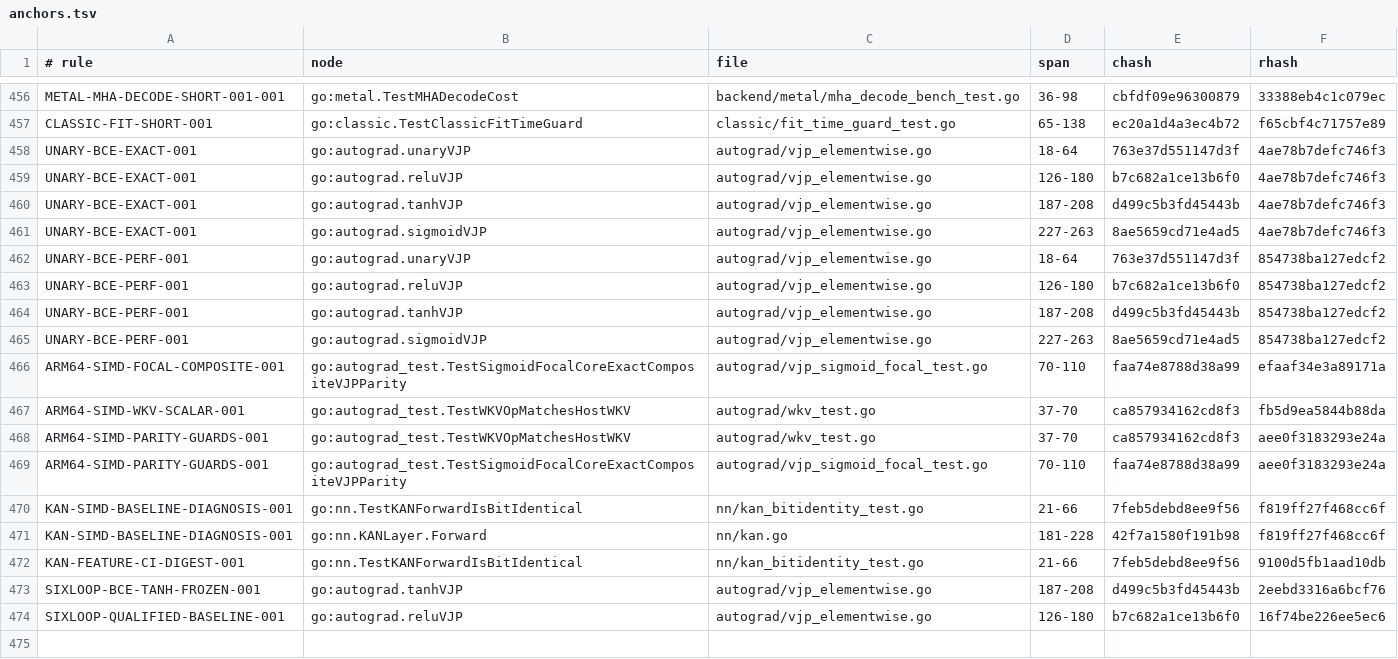
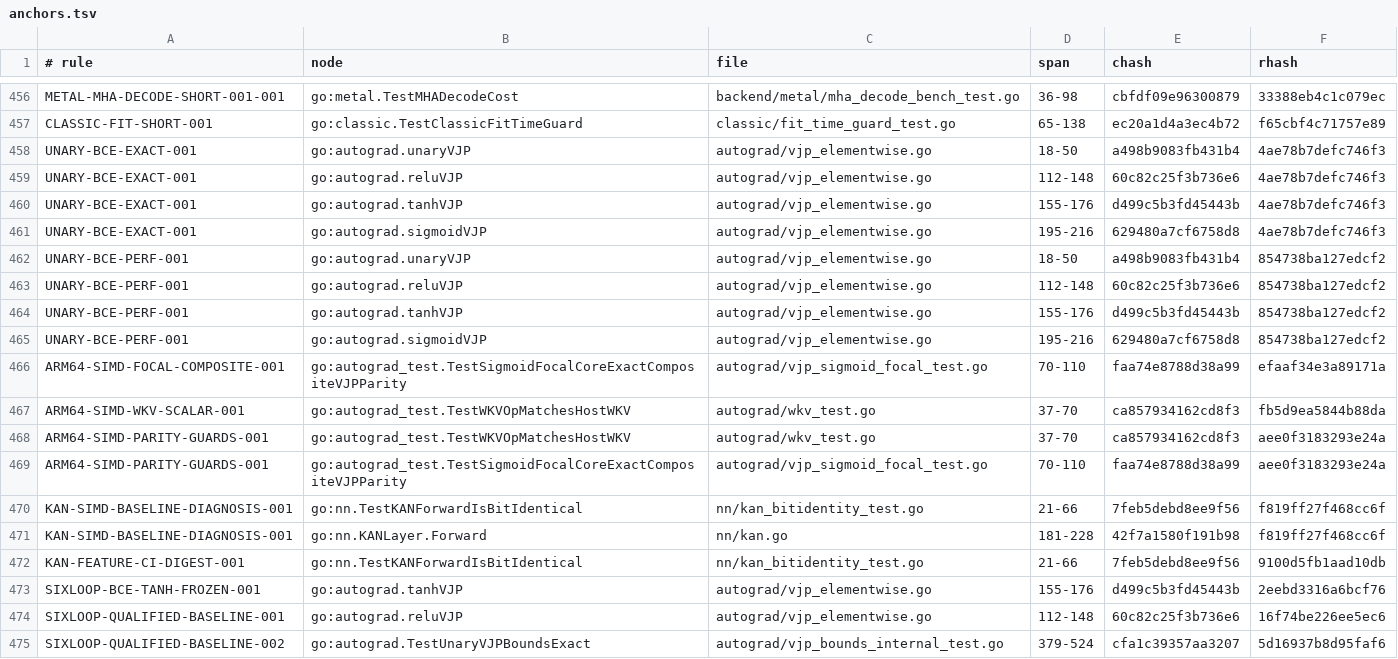
Before and after one commit to jxsl13/goai, a TSV file: .spectackle/anchors.tsv, drawn as a sheet; only a part is shown, gaps mark what is left out.

```diff
--- a/.spectackle/anchors.tsv
+++ b/.spectackle/anchors.tsv
@@ -457,10 +457,10 @@ METAL-MHA-DECODE-SHORT-001-001	go:metal.TestMHADecodeCost	backend/metal/mha_deco
 CLASSIC-FIT-SHORT-001	go:classic.TestClassicFitTimeGuard	classic/fit_time_guard_test.go	65-138	ec20a1d4a3ec4b72	f65cbf4c71757e89
-UNARY-BCE-EXACT-001	go:autograd.unaryVJP	autograd/vjp_elementwise.go	18-64	763e37d551147d3f	4ae78b7defc746f3
-UNARY-BCE-EXACT-001	go:autograd.reluVJP	autograd/vjp_elementwise.go	126-180	b7c682a1ce13b6f0	4ae78b7defc746f3
-UNARY-BCE-EXACT-001	go:autograd.tanhVJP	autograd/vjp_elementwise.go	187-208	d499c5b3fd45443b	4ae78b7defc746f3
-UNARY-BCE-EXACT-001	go:autograd.sigmoidVJP	autograd/vjp_elementwise.go	227-263	8ae5659cd71e4ad5	4ae78b7defc746f3
-UNARY-BCE-PERF-001	go:autograd.unaryVJP	autograd/vjp_elementwise.go	18-64	763e37d551147d3f	854738ba127edcf2
-UNARY-BCE-PERF-001	go:autograd.reluVJP	autograd/vjp_elementwise.go	126-180	b7c682a1ce13b6f0	854738ba127edcf2
-UNARY-BCE-PERF-001	go:autograd.tanhVJP	autograd/vjp_elementwise.go	187-208	d499c5b3fd45443b	854738ba127edcf2
-UNARY-BCE-PERF-001	go:autograd.sigmoidVJP	autograd/vjp_elementwise.go	227-263	8ae5659cd71e4ad5	854738ba127edcf2
+UNARY-BCE-EXACT-001	go:autograd.unaryVJP	autograd/vjp_elementwise.go	18-50	a498b9083fb431b4	4ae78b7defc746f3
+UNARY-BCE-EXACT-001	go:autograd.reluVJP	autograd/vjp_elementwise.go	112-148	60c82c25f3b736e6	4ae78b7defc746f3
+UNARY-BCE-EXACT-001	go:autograd.tanhVJP	autograd/vjp_elementwise.go	155-176	d499c5b3fd45443b	4ae78b7defc746f3
+UNARY-BCE-EXACT-001	go:autograd.sigmoidVJP	autograd/vjp_elementwise.go	195-216	629480a7cf6758d8	4ae78b7defc746f3
+UNARY-BCE-PERF-001	go:autograd.unaryVJP	autograd/vjp_elementwise.go	18-50	a498b9083fb431b4	854738ba127edcf2
+UNARY-BCE-PERF-001	go:autograd.reluVJP	autograd/vjp_elementwise.go	112-148	60c82c25f3b736e6	854738ba127edcf2
+UNARY-BCE-PERF-001	go:autograd.tanhVJP	autograd/vjp_elementwise.go	155-176	d499c5b3fd45443b	854738ba127edcf2
+UNARY-BCE-PERF-001	go:autograd.sigmoidVJP	autograd/vjp_elementwise.go	195-216	629480a7cf6758d8	854738ba127edcf2
 ARM64-SIMD-FOCAL-COMPOSITE-001	go:autograd_test.TestSigmoidFocalCoreExactCompositeVJPParity	autograd/vjp_sigmoid_focal_test.go	70-110	faa74e8788d38a99	efaaf34e3a89171a
@@ -472,3 +472,4 @@ KAN-SIMD-BASELINE-DIAGNOSIS-001	go:nn.KANLayer.Forward	nn/kan.go	181-228	42f7a15
 KAN-FEATURE-CI-DIGEST-001	go:nn.TestKANForwardIsBitIdentical	nn/kan_bitidentity_test.go	21-66	7feb5debd8ee9f56	9100d5fb1aad10db
-SIXLOOP-BCE-TANH-FROZEN-001	go:autograd.tanhVJP	autograd/vjp_elementwise.go	187-208	d499c5b3fd45443b	2eebd3316a6bcf76
-SIXLOOP-QUALIFIED-BASELINE-001	go:autograd.reluVJP	autograd/vjp_elementwise.go	126-180	b7c682a1ce13b6f0	16f74be226ee5ec6
+SIXLOOP-BCE-TANH-FROZEN-001	go:autograd.tanhVJP	autograd/vjp_elementwise.go	155-176	d499c5b3fd45443b	2eebd3316a6bcf76
+SIXLOOP-QUALIFIED-BASELINE-001	go:autograd.reluVJP	autograd/vjp_elementwise.go	112-148	60c82c25f3b736e6	16f74be226ee5ec6
+SIXLOOP-QUALIFIED-BASELINE-002	go:autograd.TestUnaryVJPBoundsExact	autograd/vjp_bounds_internal_test.go	379-524	cfa1c39357aa3207	5d16937b8d95faf6
```
Also changed, not shown: 9 other files.
